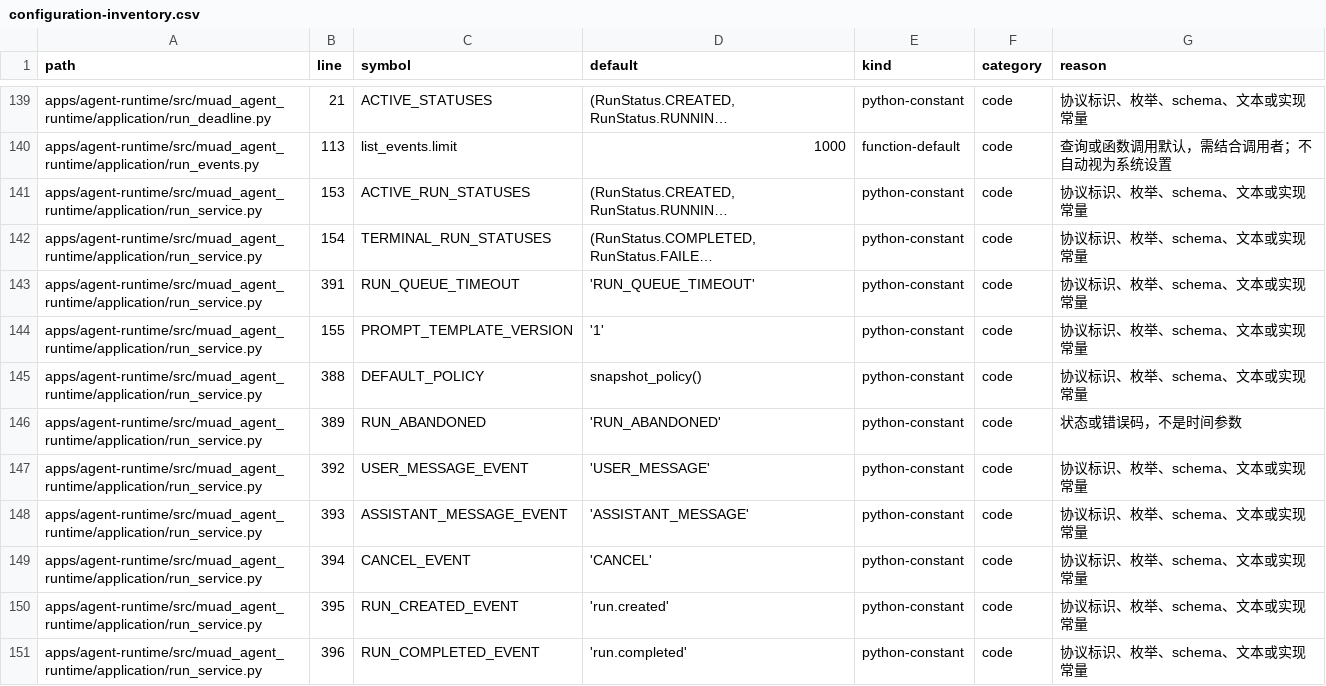
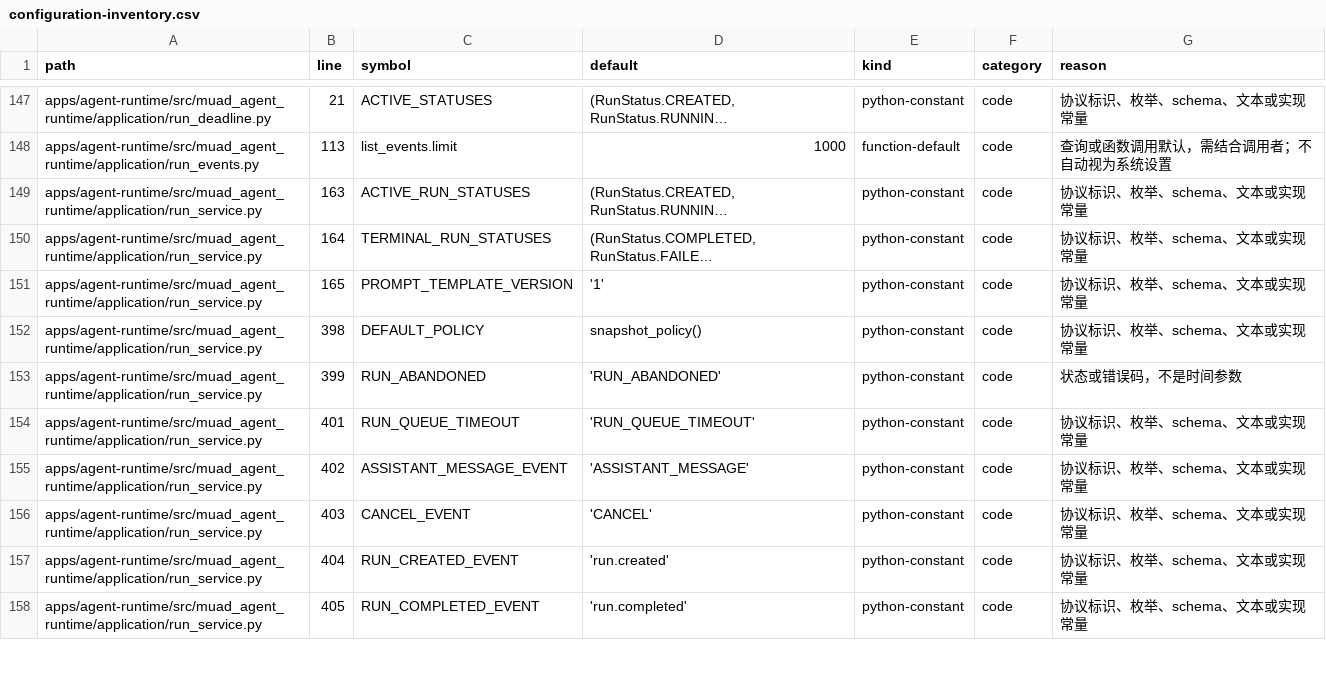
Before and after one commit to Michaelxwb/fluxion-harness, a CSV file: docs/configuration-inventory.csv, drawn as a sheet; only a part is shown, gaps mark what is left out; long unchanged cells end in …; removed rows and columns are numbered as before the commit, all else as after; the diff covers the shown part only; the diff names each change by its address in the sheet, - before the commit and + after, or states it on an @@ line.

Commit message:
cf-task(TASK-049): 显式会话创建、入口核属与标题
Done Gate: pass（code-flow task finish 裁决）。B-249 验收由 manifest runner 实际执行：
uv run pytest -q tests/agent_runtime/test_capacity_webchat_conversation_scope.py exit=0，7 passed
（run_id=1b853ecab9264b4190285d109ca96ad5）；required verifier harness-memory#RULE-memory-004
（tests/agent_runtime/test_memory_redesign_job_effects.py + test_memory_redesign_confirmation.py）
exit=0，59 passed（148.05s）。

实现：
- application/channel_conversations.py（新增）：入口键解析（UUID 形状才可归属，非 UUID 不编造）、
  显式会话 tenant/user/agent/entry 双向严格核属（跨租户/越权/借入口一律 COMMON_NOT_FOUND）、
  入口指针（五元组行锁 + 原地切换 + ON CONFLICT 登记 + 指向已软删会话时改指、无候选才新建）、
  首条标题（80 字符归一化 / 纯附件本地化占位 / 空会话显示占位，不调模型）。
- application/run_service.py：_resolve_conversation 改为显式核属/入口指针两条路径；
  _create_run/_persist_human_resume/_finalize_run 在真实可见消息事务内刷新 last_message_at
  与首条标题；create_conversation 支持 entry_id/external_thread_id（幂等指纹含入口/线程、
  重放先核入口归属、可归属入口建会话后原地切换指针），新建不取消旧 Run。

回归：tests/agent_runtime exit=0 908 passed（765.27s）；tests/contracts exit=0 1281 passed；
tests/architecture exit=0 33 passed；tests/test_configuration_inventory.py exit=0 4 passed。
静态：ruff 干净；mypy apps packages → Success（419 source files）；CSV 保持 CRLF、只更新本任务行。

遗留（deferred）：① 非 UUID 形状入口键（企微字符串 bot_id）无法归属入口账号 UUID ⇒ 指针不适用，
   退回只认未归属会话的 (tenant,user,agent) 口径，待装配/契约侧把入口账号 UUID 带进 RunRequest；
② create_conversation 入口参数已就绪，Runtime HTTP DTO 暴露由 TASK-052 补齐；
③ last_message_at 口径由本任务定义（可见用户消息 + COMPLETED 正文）。

```diff
--- a/docs/configuration-inventory.csv
+++ b/docs/configuration-inventory.csv
-B149 (line): 153
+B149 (line): 163
-B150 (line): 154
+B150 (line): 164
-row 143: apps/agent-runtime/src/muad_agent_runtime/application/run_service.py | 391 | RUN_QUEUE_TIMEOUT | 'RUN_QUEUE_TIMEOUT' | python-constant | code | 协议标识、枚举、schema、文本或实现常量
-B151 (line): 155
+B151 (line): 165
-B152 (line): 388
+B152 (line): 398
-B153 (line): 389
+B153 (line): 399
-B154 (line): 392
+B154 (line): 401
-C154 (symbol): USER_MESSAGE_EVENT
+C154 (symbol): RUN_QUEUE_TIMEOUT
-D154 (default): 'USER_MESSAGE'
+D154 (default): 'RUN_QUEUE_TIMEOUT'
-B155 (line): 393
+B155 (line): 402
-B156 (line): 394
+B156 (line): 403
-B157 (line): 395
+B157 (line): 404
-B158 (line): 396
+B158 (line): 405
```
Also changed, not shown: 9 added rows, 2 removed rows and 9 edited cells elsewhere in this file, 6 other files.
